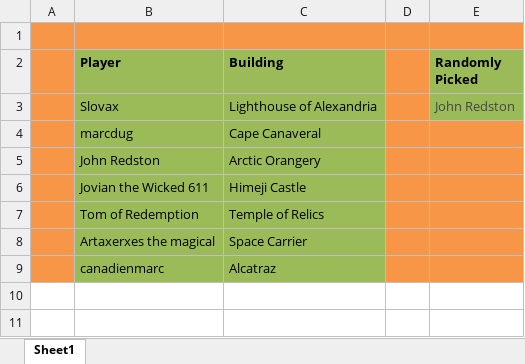
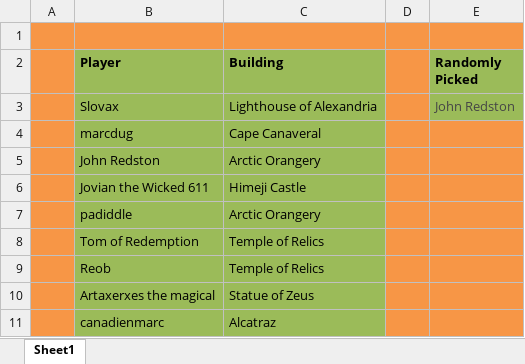
Before and after one commit to LazarusLottery/LazarusLottery.github.io, an Excel workbook: RandomPicker.xlsx, sheet Sheet1, drawn as a sheet; values as stored, in another font and other column widths than the file's, no borders; addresses are those after the commit; the diff names each change by its address in the sheet, - before the commit and + after, or states it on an @@ line.

```diff
--- a/RandomPicker.xlsx (sheet Sheet1)
+++ b/RandomPicker.xlsx (sheet Sheet1)
+row 7:  | padiddle | Arctic Orangery
+row 9:  | Reob | Temple of Relics
-C10 (Building): Space Carrier
+C10 (Building): Statue of Zeus
```
Also changed, not shown: 1 other file.
